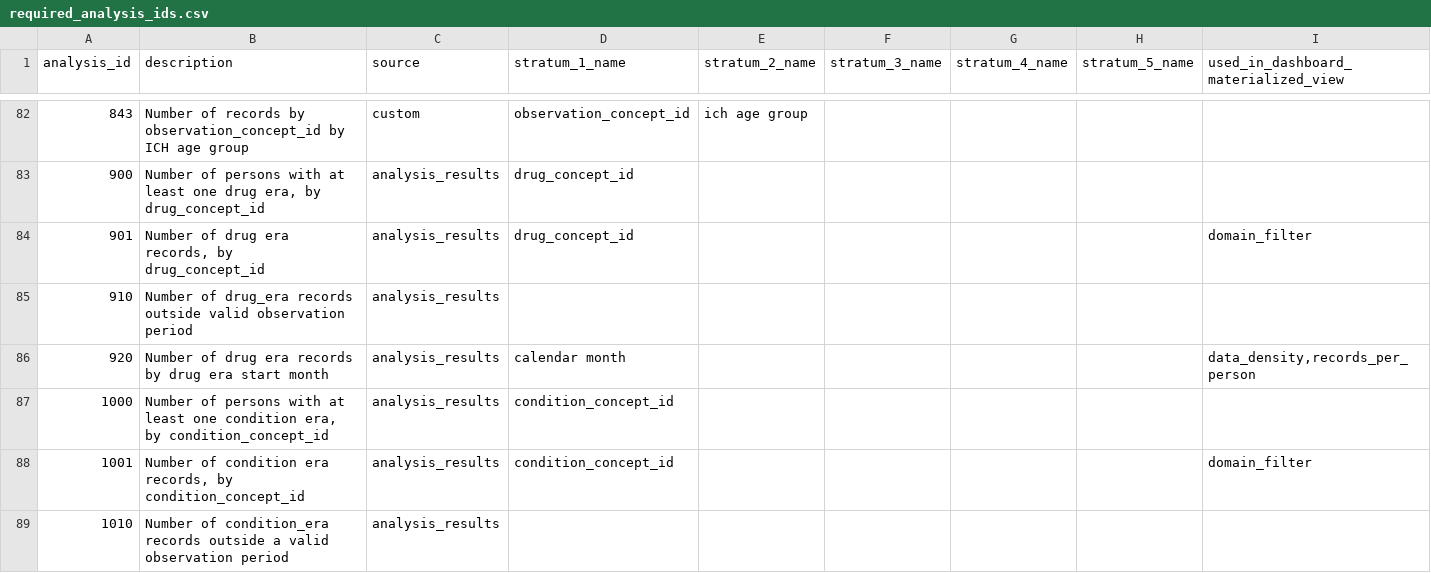
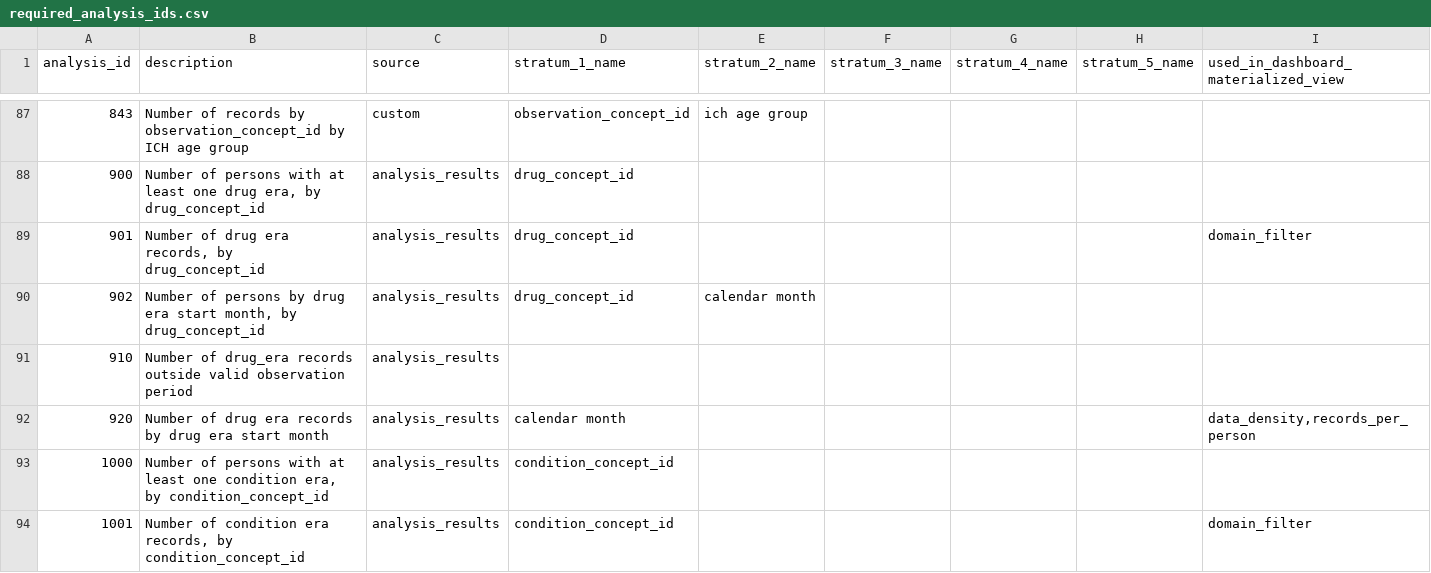
Before and after one commit to darwin-eu/DashboardExport, a CSV file: inst/csv/required_analysis_ids.csv, drawn as a sheet; only a part is shown, gaps mark what is left out; the shorter side is filled out with more unchanged rows; the diff covers the shown part only; the diff names each change by its address in the sheet, - before the commit and + after, or states it on an @@ line.

Commit message:
fixes #65 by adding analysis xx02

```diff
--- a/inst/csv/required_analysis_ids.csv
+++ b/inst/csv/required_analysis_ids.csv
+row 90: 902 | Number of persons by drug era start month, by drug_concept_id | analysis_results | drug_concept_id | calendar month
```
Also changed, not shown: 8 added rows elsewhere in this file, 1 other file.
